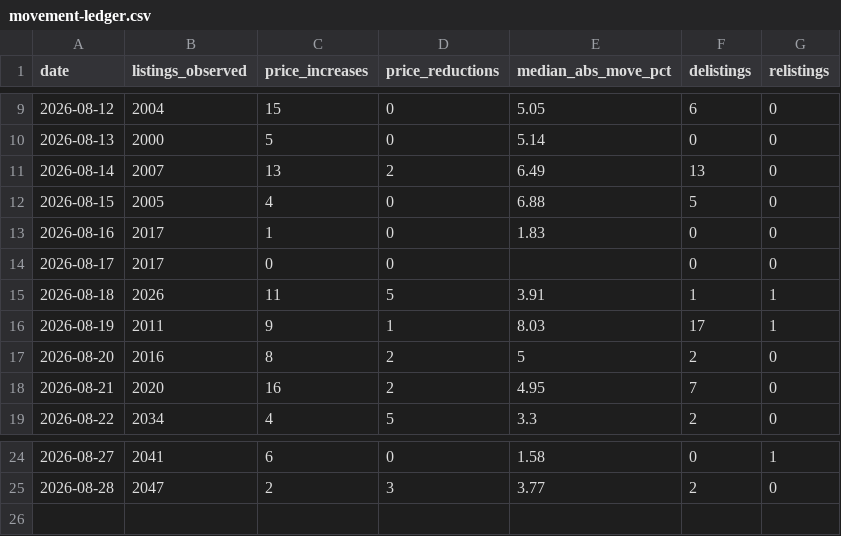
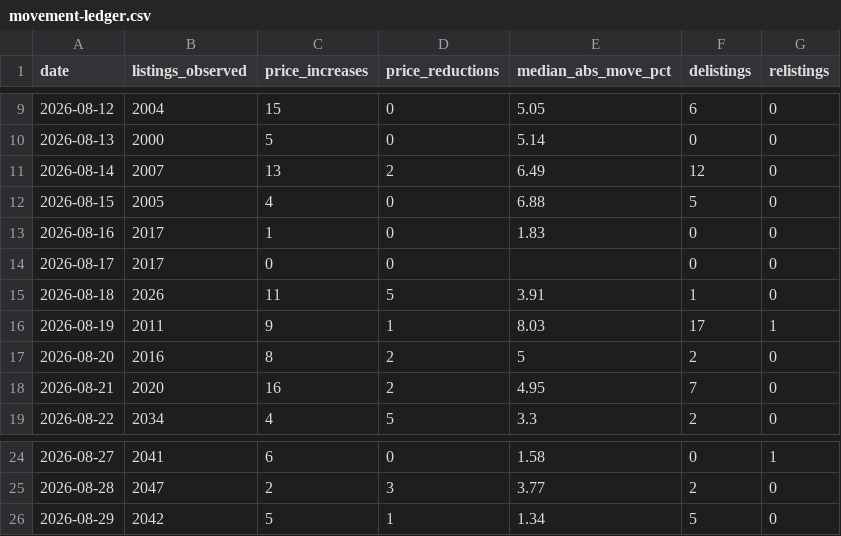
Before and after one commit to HenrikKolstad/avena-data, a CSV file: market/movement-ledger.csv, drawn as a sheet; only a part is shown, gaps mark what is left out.

```diff
--- a/market/movement-ledger.csv
+++ b/market/movement-ledger.csv
@@ -10,3 +10,3 @@ date,listings_observed,price_increases,price_reductions,median_abs_move_pct,deli
 2026-08-13,2000,5,0,5.14,0,0
-2026-08-14,2007,13,2,6.49,13,0
+2026-08-14,2007,13,2,6.49,12,0
 2026-08-15,2005,4,0,6.88,5,0
@@ -14,3 +14,3 @@ date,listings_observed,price_increases,price_reductions,median_abs_move_pct,deli
 2026-08-17,2017,0,0,,0,0
-2026-08-18,2026,11,5,3.91,1,1
+2026-08-18,2026,11,5,3.91,1,0
 2026-08-19,2011,9,1,8.03,17,1
@@ -25 +25,2 @@ date,listings_observed,price_increases,price_reductions,median_abs_move_pct,deli
 2026-08-28,2047,2,3,3.77,2,0
+2026-08-29,2042,5,1,1.34,5,0
```
Also changed, not shown: delphi/index.csv, market/moves.csv, 9 other files.
